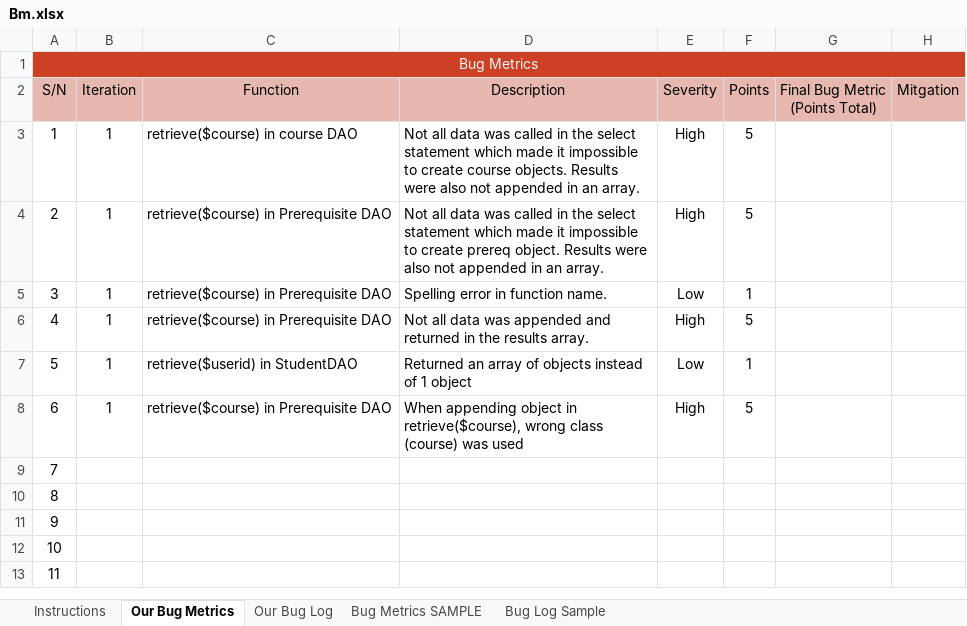
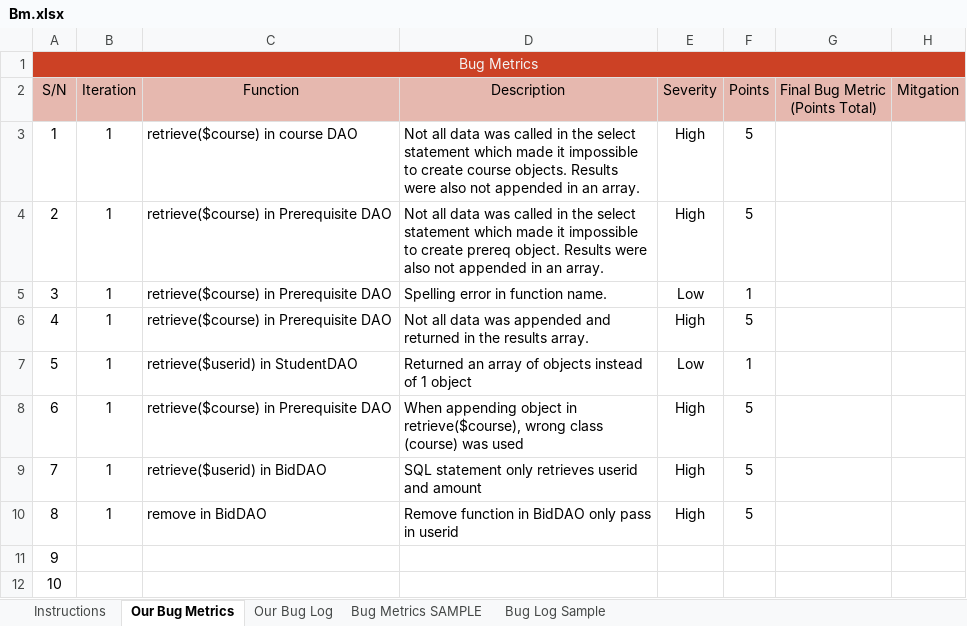
Before and after one commit to one-ice/IS212-Software-Project-Management, an Excel workbook: metrics/Bm.xlsx, sheet Our Bug Metrics, drawn as a sheet; only a part is shown; the shorter side is filled out with more unchanged rows; values as stored, in another font and other column widths than the file's, no borders; conditional formats not drawn; the diff names each change by its address in the sheet, - before the commit and + after, or states it on an @@ line.

```diff
--- a/metrics/Bm.xlsx (sheet Our Bug Metrics)
+++ b/metrics/Bm.xlsx (sheet Our Bug Metrics)
-B9:B10 (Iteration): (empty)
+B9:B10 (Iteration): 1
-C9 (Function): (empty)
+C9 (Function): retrieve($userid) in BidDAO
-D9 (Description): (empty)
+D9 (Description): SQL statement only retrieves userid and amount
-E9:E10 (Severity): (empty)
+E9:E10 (Severity): High
-F9:F10 (Points): (empty)
+F9:F10 (Points): 5
-C10 (Function): (empty)
+C10 (Function): remove in BidDAO
-D10 (Description): (empty)
+D10 (Description): Remove function in BidDAO only pass in userid
```
Also changed, not shown: sheet Our Bug Log, sheet Bug Log Sample.
